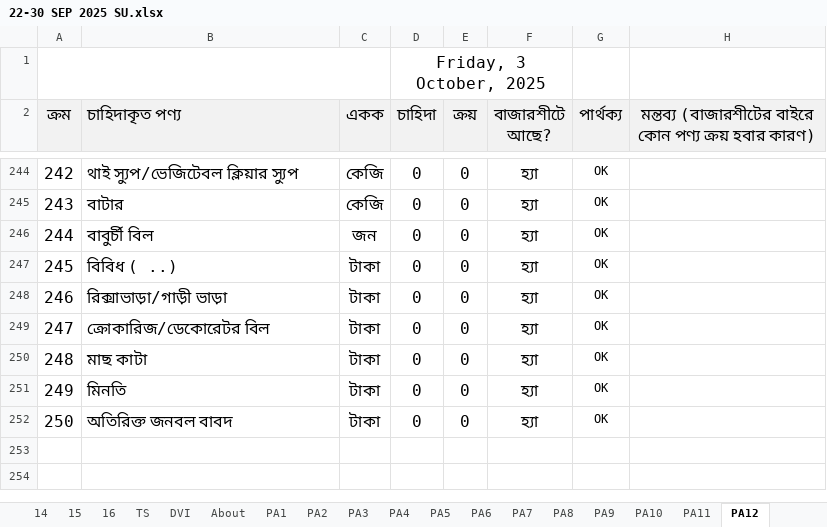
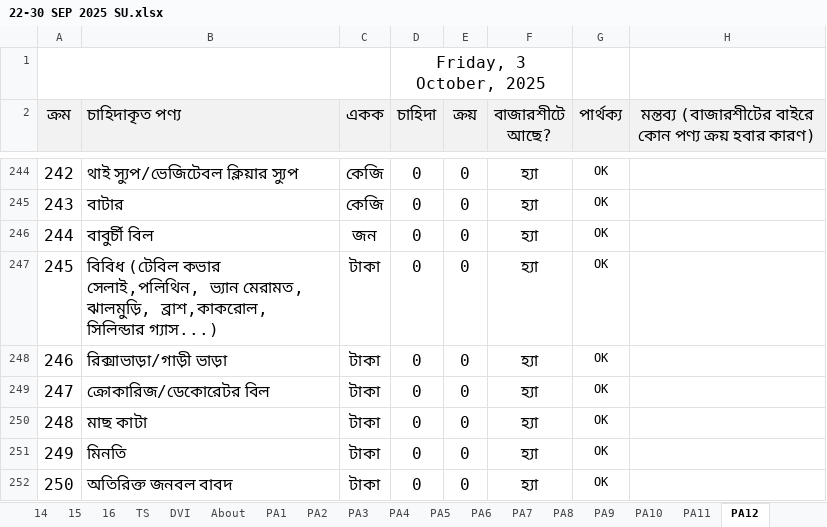
Before and after one commit to nshamim2026/office, an Excel workbook: Store/09-2025 ‍STORE GH/22-30 SEP 2025 SU.xlsx, sheet PA12, drawn as a sheet; only a part is shown, gaps mark what is left out; values as stored, in another font and other column widths than the file's, no borders; conditional formats not drawn; the diff names each change by its address in the sheet, - before the commit and + after, or states it on an @@ line.

```diff
--- a/Store/09-2025 ‍STORE GH/22-30 SEP 2025 SU.xlsx (sheet PA12)
+++ b/Store/09-2025 ‍STORE GH/22-30 SEP 2025 SU.xlsx (sheet PA12)
-B247 (চাহিদাকৃত পণ্য): বিবিধ ( ..)
+B247 (চাহিদাকৃত পণ্য): বিবিধ (টেবিল কভার সেলাই,পলিথিন, ভ্যান মেরামত, ঝালমুড়ি, ব্রাশ,কাকরোল, সিলিন্ডার গ্যাস...)
```
Also changed, not shown: sheet PA6, sheet PA2, sheet PA1, sheet PA9, sheet R, sheet S, 15 more sheets, formulas that keep their value, hidden cells.
